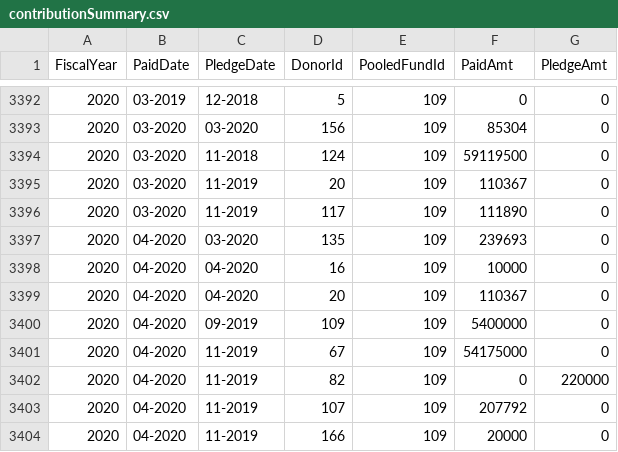
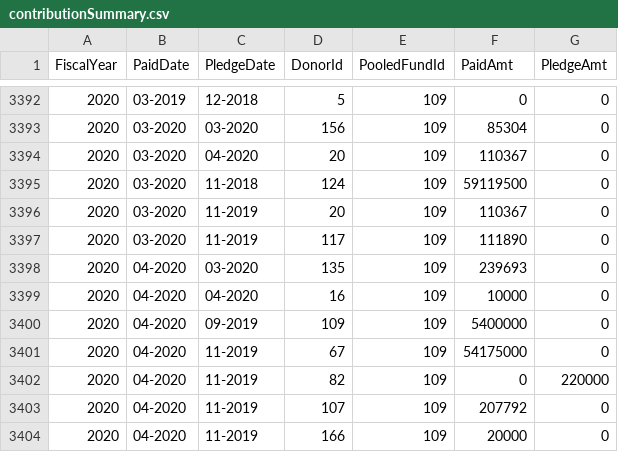
Before and after one commit to CBPFGMS/pfbi-data, a CSV file: contributionSummary.csv, drawn as a sheet; only a part is shown, gaps mark what is left out; removed rows and columns are numbered as before the commit, all else as after; the diff names each change by its address in the sheet, - before the commit and + after, or states it on an @@ line.

```diff
--- a/contributionSummary.csv
+++ b/contributionSummary.csv
+row 3394: 2020 | 03-2020 | 04-2020 | 20 | 109 | 110367 | 0
-row 3399: 2020 | 04-2020 | 04-2020 | 20 | 109 | 110367 | 0
```
Also changed, not shown: cerf/cerf_contributionSummary.csv, 3 other files.
